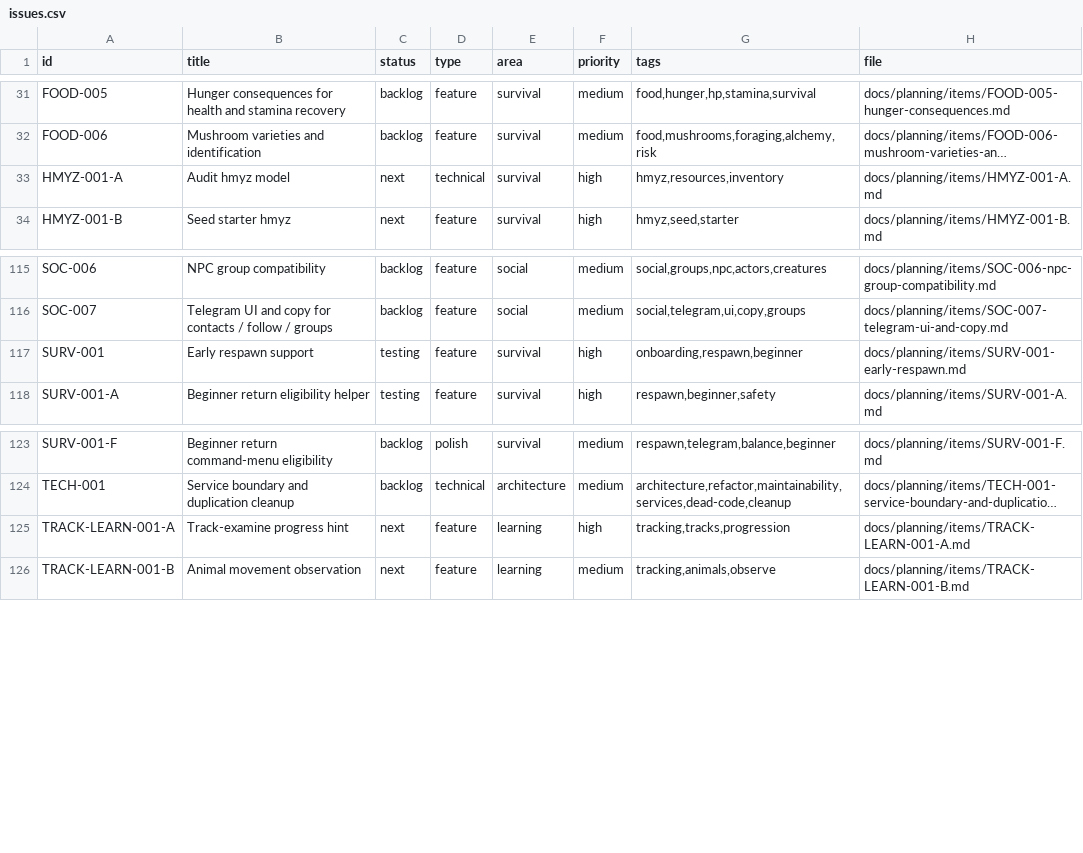
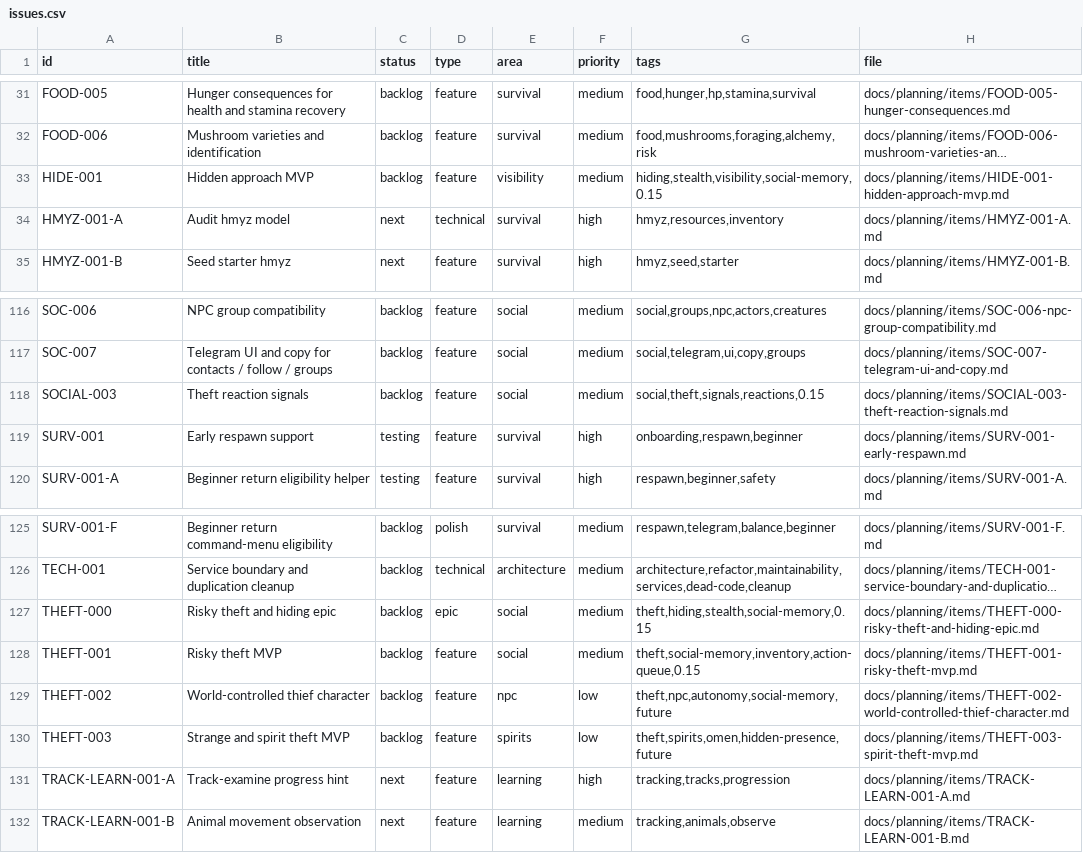
Before and after one commit to q587p/chornolis-marches, a CSV file: docs/planning/exports/issues.csv, drawn as a sheet; only a part is shown, gaps mark what is left out; long unchanged cells end in …; the diff names each change by its address in the sheet, - before the commit and + after, or states it on an @@ line.

Commit message:
Add theft and hiding planning

```diff
--- a/docs/planning/exports/issues.csv
+++ b/docs/planning/exports/issues.csv
+row 33: HIDE-001 | Hidden approach MVP | backlog | feature | visibility | medium | hiding,stealth,visibility,social-memory,0.15 | docs/planning/items/HIDE-001-hidden-approach-mvp.md
+row 118: SOCIAL-003 | Theft reaction signals | backlog | feature | social | medium | social,theft,signals,reactions,0.15 | docs/planning/items/SOCIAL-003-theft-reaction-signals.md
+row 127: THEFT-000 | Risky theft and hiding epic | backlog | epic | social | medium | theft,hiding,stealth,social-memory,0.15 | docs/planning/items/THEFT-000-risky-theft-and-hiding-epic.md
+row 128: THEFT-001 | Risky theft MVP | backlog | feature | social | medium | theft,social-memory,inventory,action-queue,0.15 | docs/planning/items/THEFT-001-risky-theft-mvp.md
+row 129: THEFT-002 | World-controlled thief character | backlog | feature | npc | low | theft,npc,autonomy,social-memory,future | docs/planning/items/THEFT-002-world-controlled-thief-character.md
+row 130: THEFT-003 | Strange and spirit theft MVP | backlog | feature | spirits | low | theft,spirits,omen,hidden-presence,future | docs/planning/items/THEFT-003-spirit-theft-mvp.md
```
Also changed, not shown: 11 other files.
